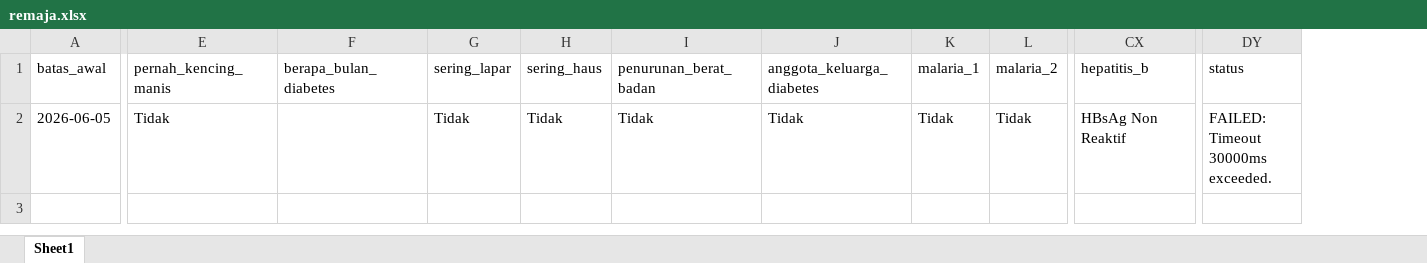
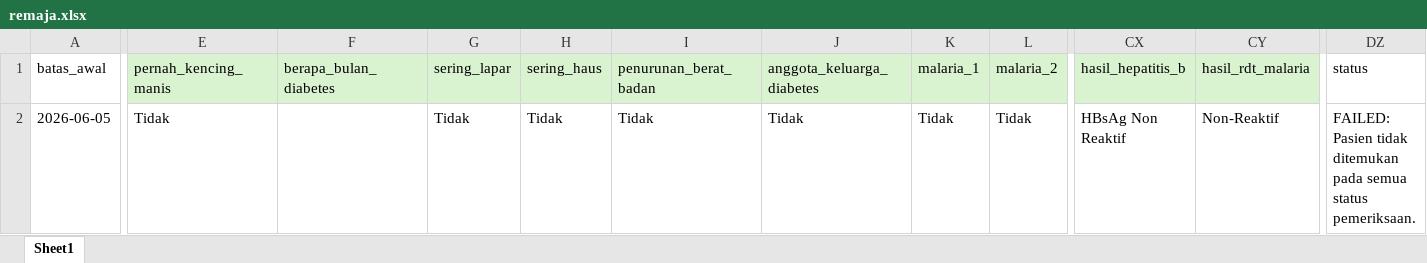
Before and after one commit to stywn93/ckg-helper, an Excel workbook: dataset/remaja.xlsx, sheet Sheet1, drawn as a sheet; only a part is shown, gaps mark what is left out; values as stored, in another font and other column widths than the file's, no borders; addresses are those after the commit; the diff covers the shown part only; the diff names each change by its address in the sheet, - before the commit and + after, or states it on an @@ line.

Commit message:
feat: skrining remaja done

```diff
--- a/dataset/remaja.xlsx (sheet Sheet1)
+++ b/dataset/remaja.xlsx (sheet Sheet1)
+column CY (hasil_rdt_malaria), row 2: Non-Reaktif
-E1:L1 fill: none
+E1:L1 fill: #D9F2D0
-CX1: hepatitis_b
+CX1: hasil_hepatitis_b
-CX1 fill: none
+CX1 fill: #D9F2D0
-DZ2 (status): FAILED: Timeout 30000ms exceeded.
+DZ2 (status): FAILED: Pasien tidak ditemukan pada semua status pemeriksaan.
```
Also changed, not shown: cell formats elsewhere in this sheet, dataset/anak.xlsx, dataset/dewasa.xlsx, 3 other files.
